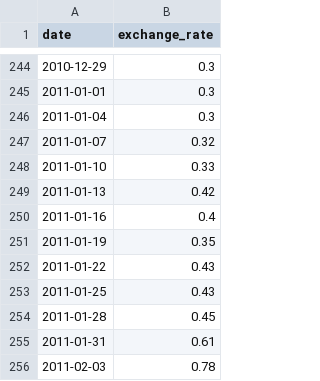
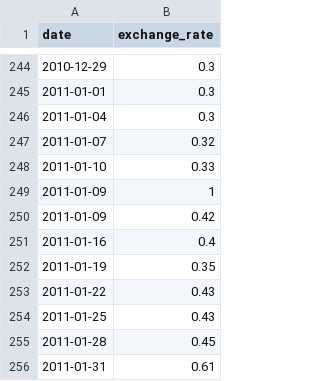
Before and after one commit to Cargoo1/Modules-cpp, a CSV file: cpp09/ex00/data.csv, drawn as a sheet; only a part is shown, gaps mark what is left out; the shorter side is filled out with more unchanged rows.

```diff
--- a/cpp09/ex00/data.csv
+++ b/cpp09/ex00/data.csv
@@ -248,3 +248,4 @@ date,exchange_rate
 2011-01-10,0.33
-2011-01-13,0.42
+2011-01-09,1
+2011-01-09,0.42
 2011-01-16,0.4
```
Also changed, not shown: 16 other files.
